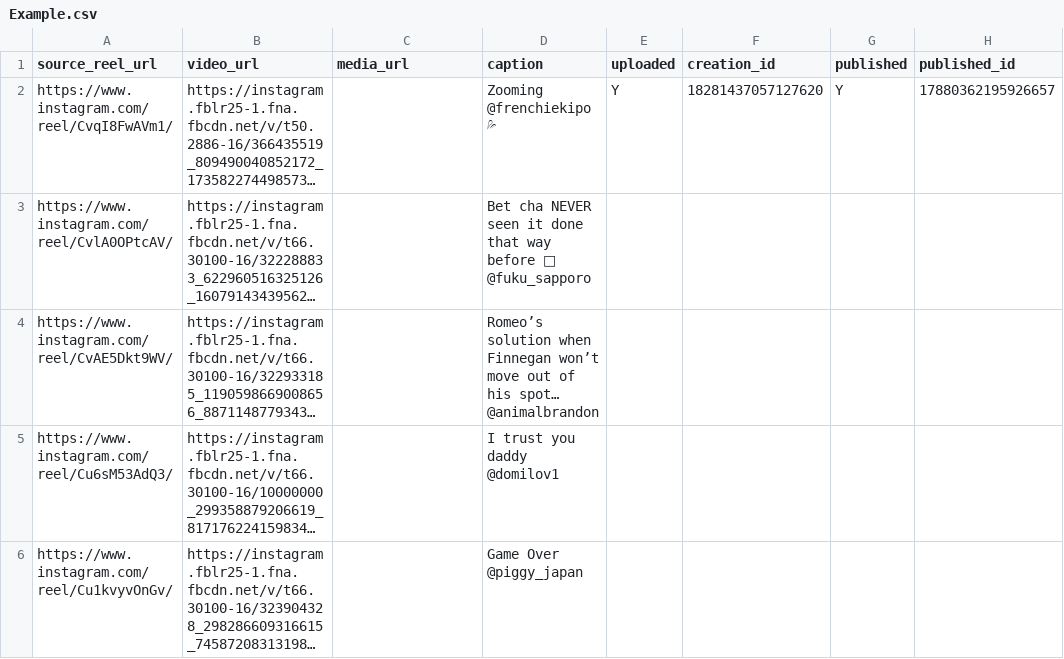
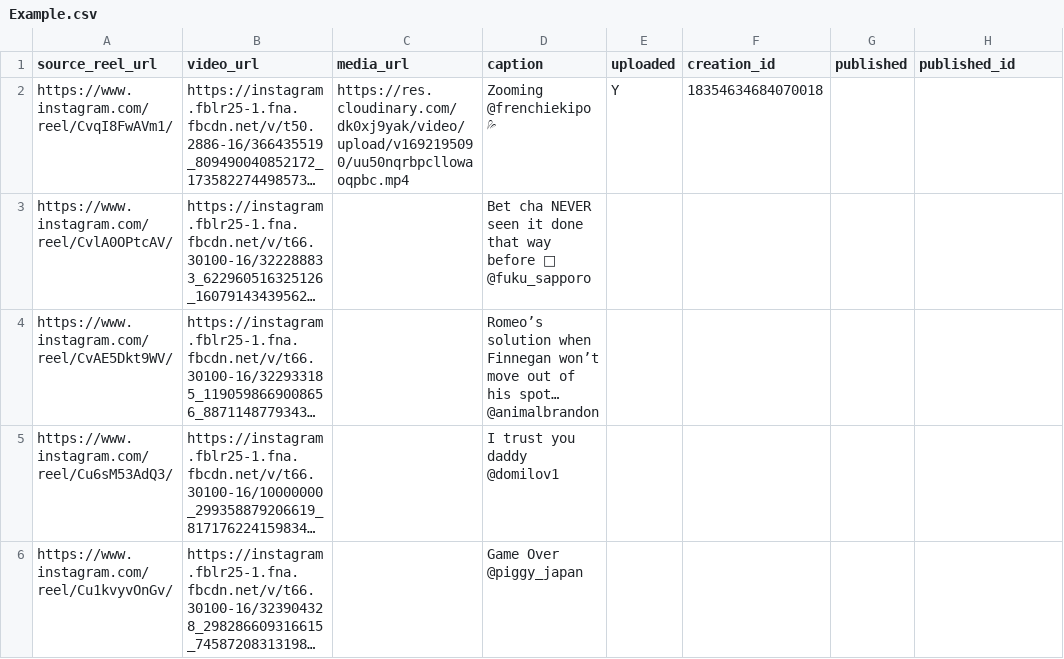
Before and after one commit to saurabhlm10/ig-node-js, a CSV file: src/files/Example.csv, drawn as a sheet; only a part is shown; long unchanged cells end in …; the diff names each change by its address in the sheet, - before the commit and + after, or states it on an @@ line.

Commit message:
fixed csv

```diff
--- a/src/files/Example.csv
+++ b/src/files/Example.csv
-C2 (media_url): (empty)
+C2 (media_url): https://res.cloudinary.com/dk0xj9yak/video/upload/v1692195090/uu50nqrbpcllowaoqpbc.mp4
-F2 (creation_id): 18281437057127620
+F2 (creation_id): 18354634684070018
-G2 (published): Y
+G2 (published): (empty)
-H2 (published_id): 17880362195926657
+H2 (published_id): (empty)
```
